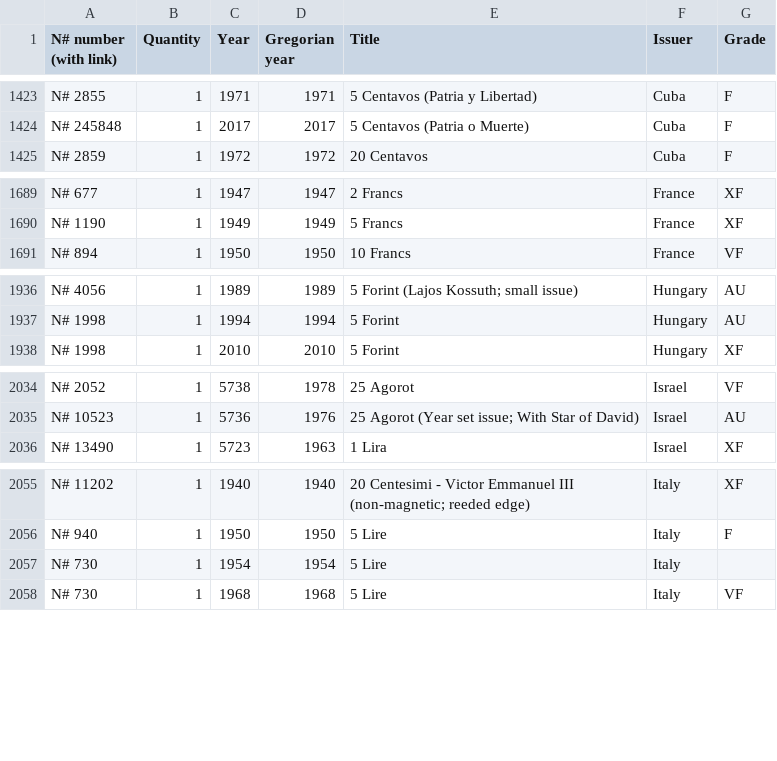
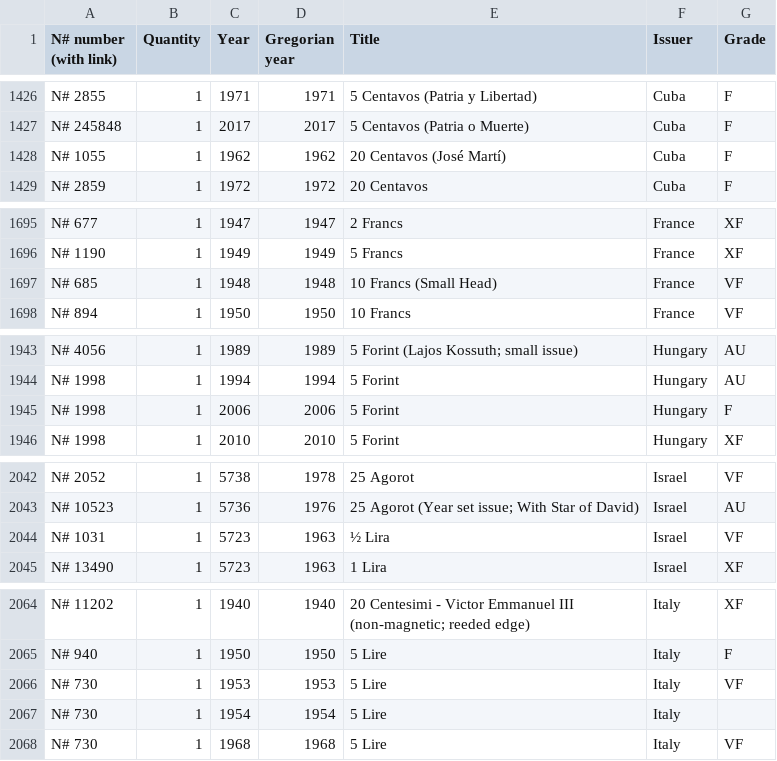
Before and after one commit to javignacio/numista-page, a CSV file: generator/inputs/collection_public.csv, drawn as a sheet; only a part is shown, gaps mark what is left out; the diff covers the shown part only; the diff names each change by its address in the sheet, - before the commit and + after, or states it on an @@ line.

```diff
--- a/generator/inputs/collection_public.csv
+++ b/generator/inputs/collection_public.csv
+row 1428: N# 1055 | 1 | 1962 | 1962 | 20 Centavos (José Martí) | Cuba | F
+row 1697: N# 685 | 1 | 1948 | 1948 | 10 Francs (Small Head) | France | VF
+row 1945: N# 1998 | 1 | 2006 | 2006 | 5 Forint | Hungary | F
+row 2044: N# 1031 | 1 | 5723 | 1963 | ½ Lira | Israel | VF
+row 2066: N# 730 | 1 | 1953 | 1953 | 5 Lire | Italy | VF
```
Also changed, not shown: 16 added rows elsewhere in this file, generator/inputs/wishlist_public.csv.
